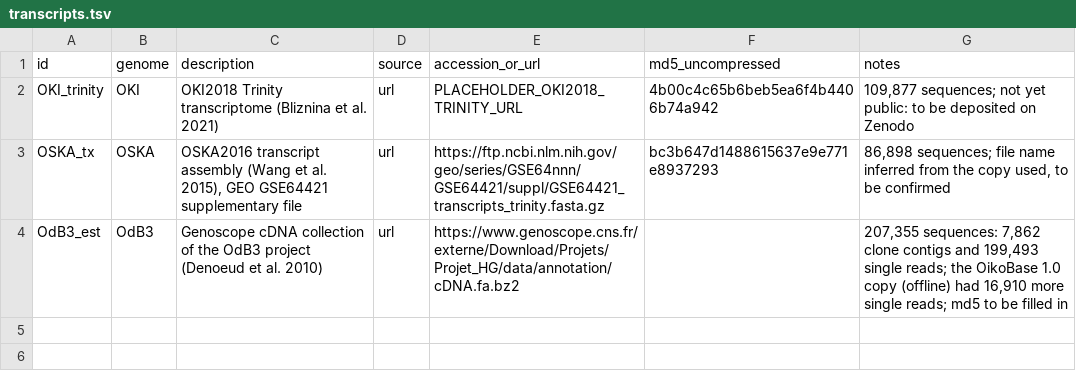
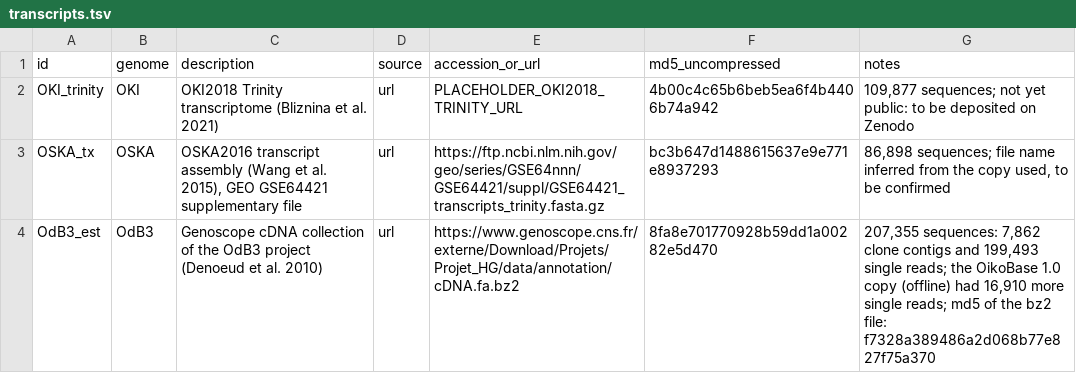
Before and after one commit to oist/LuscombeU_Oikopleura_Selenoproteins, a TSV file: config/transcripts.tsv, drawn as a sheet.

```diff
--- a/config/transcripts.tsv
+++ b/config/transcripts.tsv
@@ -3,2 +3,2 @@ OKI_trinity	OKI	OKI2018 Trinity transcriptome (Bliznina et al. 2021)	url	PLACEHO
 OSKA_tx	OSKA	OSKA2016 transcript assembly (Wang et al. 2015), GEO GSE64421 supplementary file	url	https://ftp.ncbi.nlm.nih.gov/geo/series/GSE64nnn/GSE64421/suppl/GSE64421_transcripts_trinity.fasta.gz	bc3b647d1488615637e9e771e8937293	86,898 sequences; file name inferred from the copy used, to be confirmed
-OdB3_est	OdB3	Genoscope cDNA collection of the OdB3 project (Denoeud et al. 2010)	url	https://www.genoscope.cns.fr/externe/Download/Projets/Projet_HG/data/annotation/cDNA.fa.bz2		207,355 sequences: 7,862 clone contigs and 199,493 single reads; the OikoBase 1.0 copy (offline) had 16,910 more single reads; md5 to be filled in
+OdB3_est	OdB3	Genoscope cDNA collection of the OdB3 project (Denoeud et al. 2010)	url	https://www.genoscope.cns.fr/externe/Download/Projets/Projet_HG/data/annotation/cDNA.fa.bz2	8fa8e701770928b59dd1a00282e5d470	207,355 sequences: 7,862 clone contigs and 199,493 single reads; the OikoBase 1.0 copy (offline) had 16,910 more single reads; md5 of the bz2 file: f7328a389486a2d068b77e827f75a370
```
